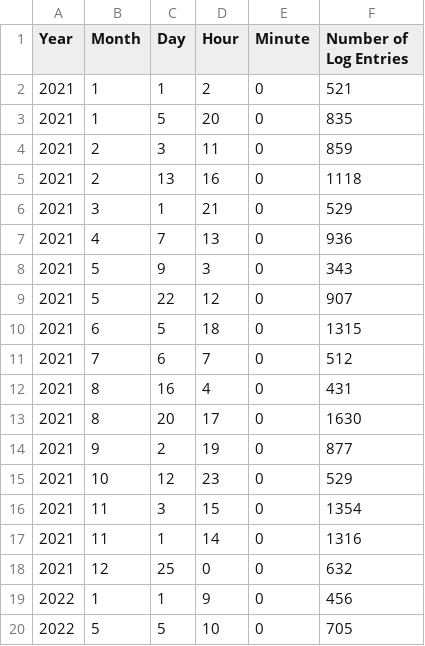
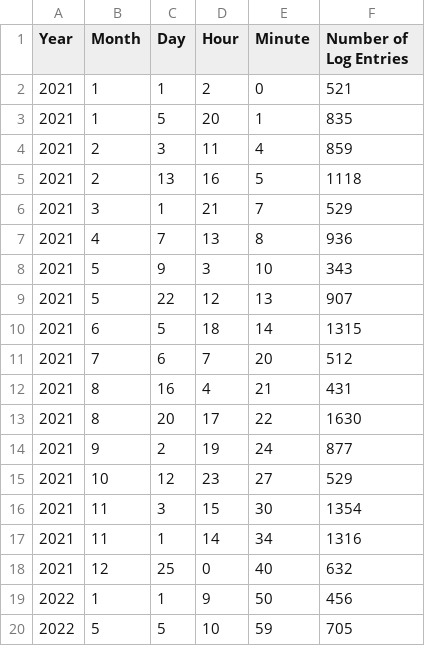
Before and after one commit to chrisgbradley/ITSC4155-WiFiAnalytics, a CSV file: NinerFiWebVisualization/NinerFiAnalytics/wwwroot/csv/testdata.csv, drawn as a sheet.

Commit message:
Using d3.js to parse csv file data and create charts

```diff
--- a/NinerFiWebVisualization/NinerFiAnalytics/wwwroot/csv/testdata.csv
+++ b/NinerFiWebVisualization/NinerFiAnalytics/wwwroot/csv/testdata.csv
@@ -2,19 +2,19 @@ Year,Month,Day,Hour,Minute,Number of Log Entries
 2021,1,1,2,0,521
-2021,1,5,20,0,835
-2021,2,3,11,0,859
-2021,2,13,16,0,1118
-2021,3,1,21,0,529
-2021,4,7,13,0,936
-2021,5,9,3,0,343
-2021,5,22,12,0,907
-2021,6,5,18,0,1315
-2021,7,6,7,0,512
-2021,8,16,4,0,431
-2021,8,20,17,0,1630
-2021,9,2,19,0,877
-2021,10,12,23,0,529
-2021,11,3,15,0,1354
-2021,11,1,14,0,1316
-2021,12,25,0,0,632
-2022,1,1,9,0,456
-2022,5,5,10,0,705
+2021,1,5,20,1,835
+2021,2,3,11,4,859
+2021,2,13,16,5,1118
+2021,3,1,21,7,529
+2021,4,7,13,8,936
+2021,5,9,3,10,343
+2021,5,22,12,13,907
+2021,6,5,18,14,1315
+2021,7,6,7,20,512
+2021,8,16,4,21,431
+2021,8,20,17,22,1630
+2021,9,2,19,24,877
+2021,10,12,23,27,529
+2021,11,3,15,30,1354
+2021,11,1,14,34,1316
+2021,12,25,0,40,632
+2022,1,1,9,50,456
+2022,5,5,10,59,705
```
Also changed, not shown: NinerFiWebVisualization/NinerFiAnalytics/wwwroot/csv/data_a.csv, NinerFiWebVisualization/NinerFiAnalytics/wwwroot/csv/data_b.csv, 34 other files.
